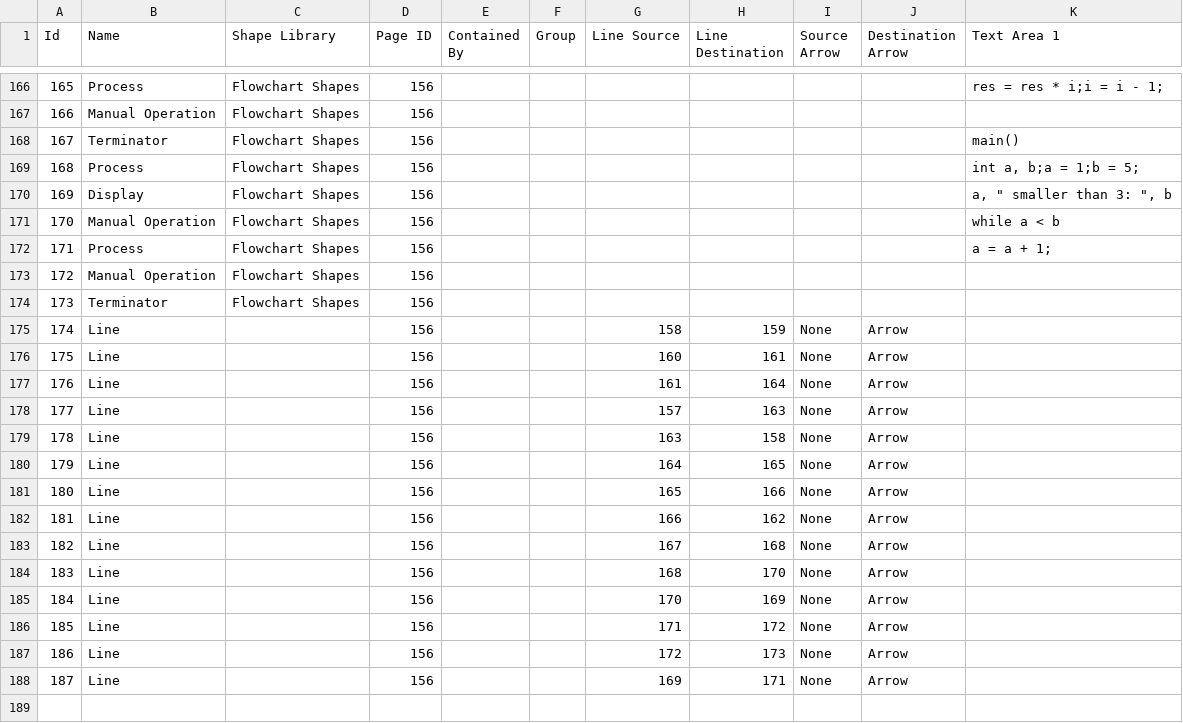
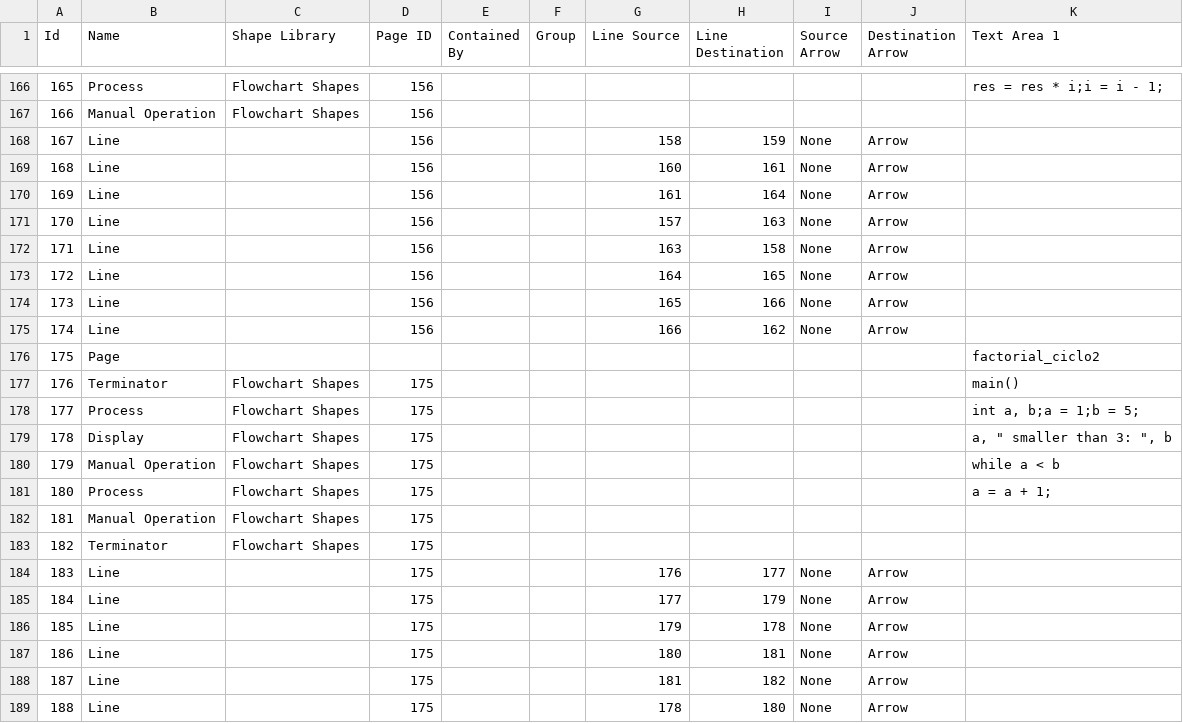
Before and after one commit to edlgg/vip, a CSV file: diagram_converter/examples/example2.csv, drawn as a sheet; only a part is shown, gaps mark what is left out; removed rows and columns are numbered as before the commit, all else as after; the diff names each change by its address in the sheet, - before the commit and + after, or states it on an @@ line.

```diff
--- a/diagram_converter/examples/example2.csv
+++ b/diagram_converter/examples/example2.csv
-row 168: 167 | Terminator | Flowchart Shapes | 156 |  |  |  |  |  |  | main()
-row 169: 168 | Process | Flowchart Shapes | 156 |  |  |  |  |  |  | int a, b;a = 1;b = 5;
-row 170: 169 | Display | Flowchart Shapes | 156 |  |  |  |  |  |  | a, " smaller than 3: ", b
-row 171: 170 | Manual Operation | Flowchart Shapes | 156 |  |  |  |  |  |  | while a < b
-row 172: 171 | Process | Flowchart Shapes | 156 |  |  |  |  |  |  | a = a + 1;
-row 173: 172 | Manual Operation | Flowchart Shapes | 156
-row 174: 173 | Terminator | Flowchart Shapes | 156
@@ column A (Id) renumbered from row 168 down @@
+row 176: 175 | Page |  |  |  |  |  |  |  |  | factorial_ciclo2
+row 177: 176 | Terminator | Flowchart Shapes | 175 |  |  |  |  |  |  | main()
+row 178: 177 | Process | Flowchart Shapes | 175 |  |  |  |  |  |  | int a, b;a = 1;b = 5;
+row 179: 178 | Display | Flowchart Shapes | 175 |  |  |  |  |  |  | a, " smaller than 3: ", b
+row 180: 179 | Manual Operation | Flowchart Shapes | 175 |  |  |  |  |  |  | while a < b
+row 181: 180 | Process | Flowchart Shapes | 175 |  |  |  |  |  |  | a = a + 1;
+row 182: 181 | Manual Operation | Flowchart Shapes | 175
+row 183: 182 | Terminator | Flowchart Shapes | 175
-D184:D189 (Page ID): 156
+D184:D189 (Page ID): 175
-G184 (Line Source): 167
+G184 (Line Source): 176
-H184 (Line Destination): 168
+H184 (Line Destination): 177
-G185 (Line Source): 168
+G185 (Line Source): 177
-H185 (Line Destination): 170
+H185 (Line Destination): 179
-G186 (Line Source): 170
+G186 (Line Source): 179
-H186 (Line Destination): 169
+H186 (Line Destination): 178
-G187 (Line Source): 171
+G187 (Line Source): 180
-H187 (Line Destination): 172
+H187 (Line Destination): 181
-G188 (Line Source): 172
+G188 (Line Source): 181
-H188 (Line Destination): 173
+H188 (Line Destination): 182
-G189 (Line Source): 169
+G189 (Line Source): 178
-H189 (Line Destination): 171
+H189 (Line Destination): 180
```
Also changed, not shown: 7 other files.
